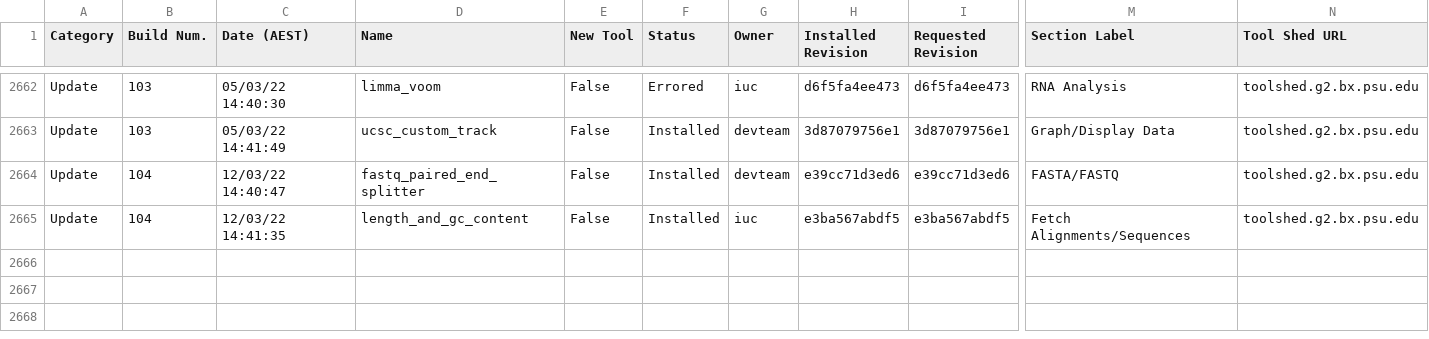
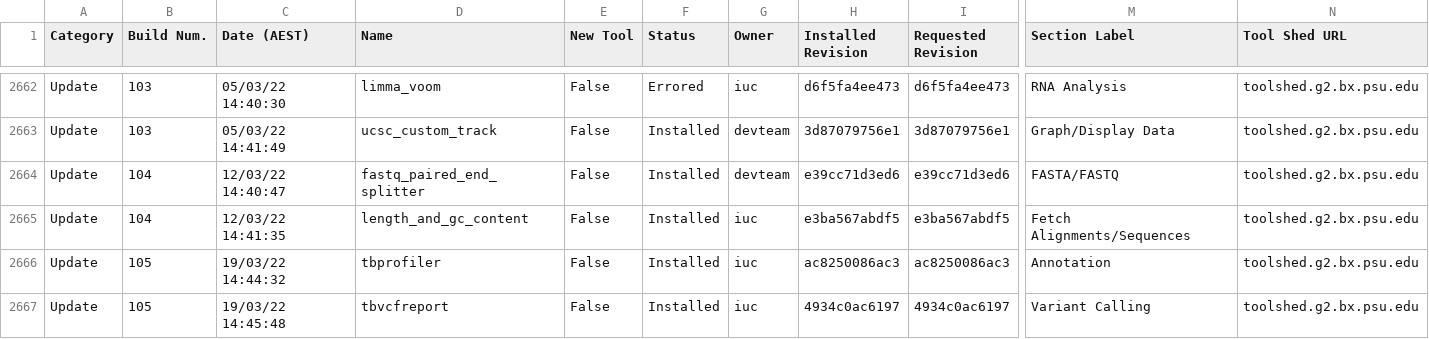
Before and after one commit to usegalaxy-no/usegalaxy-no-tools, a TSV file: automated_tool_installation_log.tsv, drawn as a sheet; only a part is shown, gaps mark what is left out; rows hold the shown columns only; the diff names each change by its address in the sheet, - before the commit and + after, or states it on an @@ line.

Commit message:
GitHub Actions update build 105.

```diff
--- a/automated_tool_installation_log.tsv
+++ b/automated_tool_installation_log.tsv
+row 2666: Update | 105 | 19/03/22 14:44:32 | tbprofiler | False | Installed | iuc | ac8250086ac3 | ac8250086ac3 | Annotation | toolshed.g2.bx.psu.edu
+row 2667: Update | 105 | 19/03/22 14:45:48 | tbvcfreport | False | Installed | iuc | 4934c0ac6197 | 4934c0ac6197 | Variant Calling | toolshed.g2.bx.psu.edu
```
Also changed, not shown: 27 other files.
